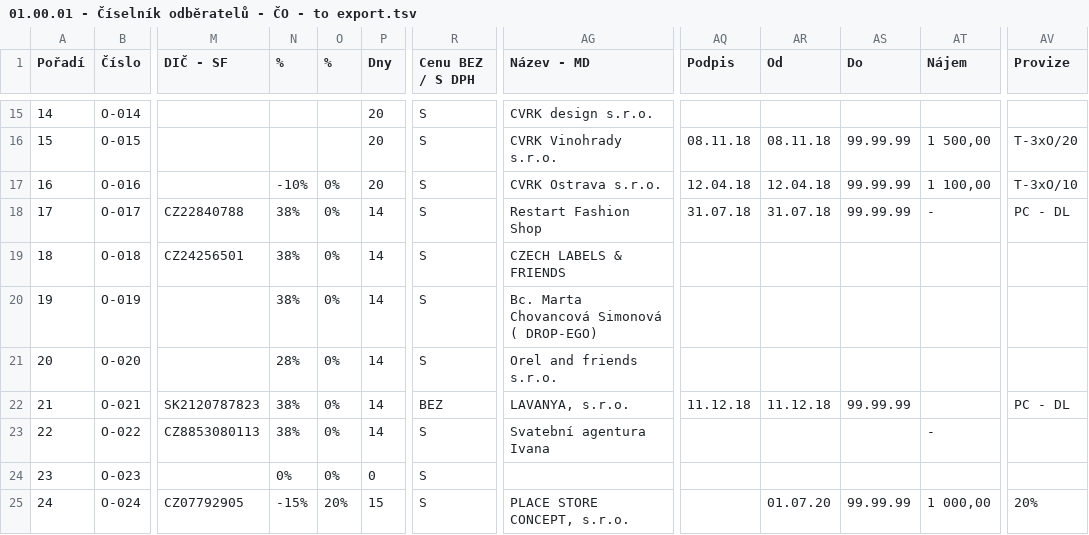
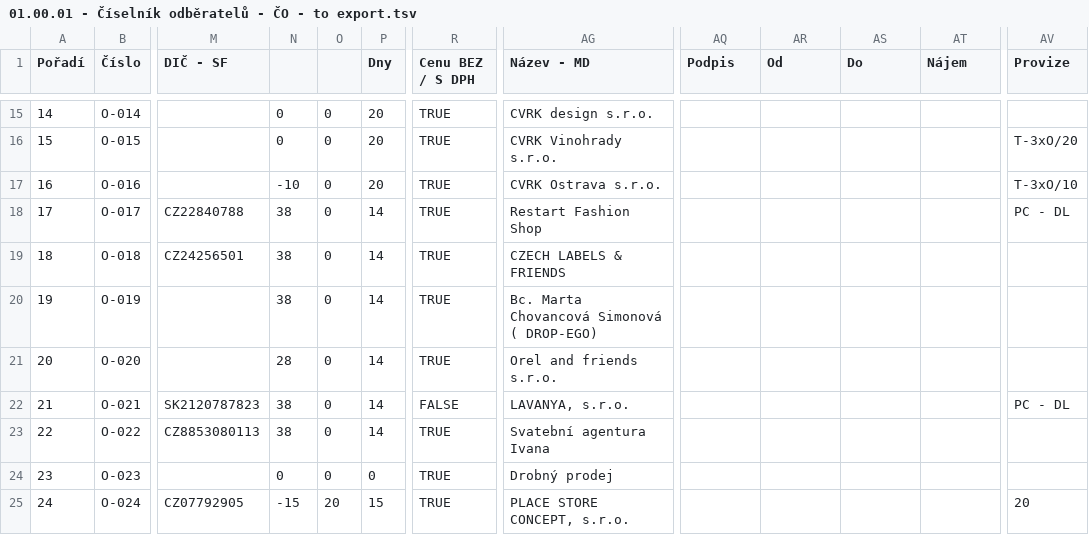
Before and after one commit to Mirabass/DesignAli, a TSV file: DAERP.Web/wwwroot/static_files/GoogleSheetData/01.00.01 - Číselník odběratelů - ČO - to export.tsv, drawn as a sheet; only a part is shown, gaps mark what is left out; the diff covers the shown part only; the diff names each change by its address in the sheet, - before the commit and + after, or states it on an @@ line.

```diff
--- a/DAERP.Web/wwwroot/static_files/GoogleSheetData/01.00.01 - Číselník odběratelů - ČO - to export.tsv
+++ b/DAERP.Web/wwwroot/static_files/GoogleSheetData/01.00.01 - Číselník odběratelů - ČO - to export.tsv
-N1: %
+N1: (empty)
-O1: %
+O1: (empty)
-N15:N16: (empty)
+N15:N16: 0
-O15:O16: (empty)
+O15:O16: 0
-R15:R21 (Cenu BEZ / S DPH): S
+R15:R21 (Cenu BEZ / S DPH): TRUE
-AQ16 (Podpis): 08.11.18
+AQ16 (Podpis): (empty)
-AR16 (Od): 08.11.18
+AR16 (Od): (empty)
-AS16:AS18 (Do): 99.99.99
+AS16:AS18 (Do): (empty)
-AT16 (Nájem): 1 500,00
+AT16 (Nájem): (empty)
-N17: -10%
+N17: -10
-O17:O24: 0%
+O17:O24: 0
-AQ17 (Podpis): 12.04.18
+AQ17 (Podpis): (empty)
-AR17 (Od): 12.04.18
+AR17 (Od): (empty)
-AT17 (Nájem): 1 100,00
+AT17 (Nájem): (empty)
-N18:N20: 38%
+N18:N20: 38
-AQ18 (Podpis): 31.07.18
+AQ18 (Podpis): (empty)
-AR18 (Od): 31.07.18
+AR18 (Od): (empty)
-AT18 (Nájem): -
+AT18 (Nájem): (empty)
-N21: 28%
+N21: 28
-N22:N23: 38%
+N22:N23: 38
-R22 (Cenu BEZ / S DPH): BEZ
+R22 (Cenu BEZ / S DPH): FALSE
-AQ22 (Podpis): 11.12.18
+AQ22 (Podpis): (empty)
-AR22 (Od): 11.12.18
+AR22 (Od): (empty)
-AS22 (Do): 99.99.99
+AS22 (Do): (empty)
-R23:R25 (Cenu BEZ / S DPH): S
+R23:R25 (Cenu BEZ / S DPH): TRUE
-AT23 (Nájem): -
+AT23 (Nájem): (empty)
-N24: 0%
+N24: 0
-AG24 (Název - MD): (empty)
+AG24 (Název - MD): Drobný prodej
-N25: -15%
+N25: -15
-O25: 20%
+O25: 20
-AR25 (Od): 01.07.20
+AR25 (Od): (empty)
-AS25 (Do): 99.99.99
+AS25 (Do): (empty)
-AT25 (Nájem): 1 000,00
+AT25 (Nájem): (empty)
-AV25 (Provize): 20%
+AV25 (Provize): 20
```
Also changed, not shown: 111 edited cells elsewhere in this file, 8 other files.
